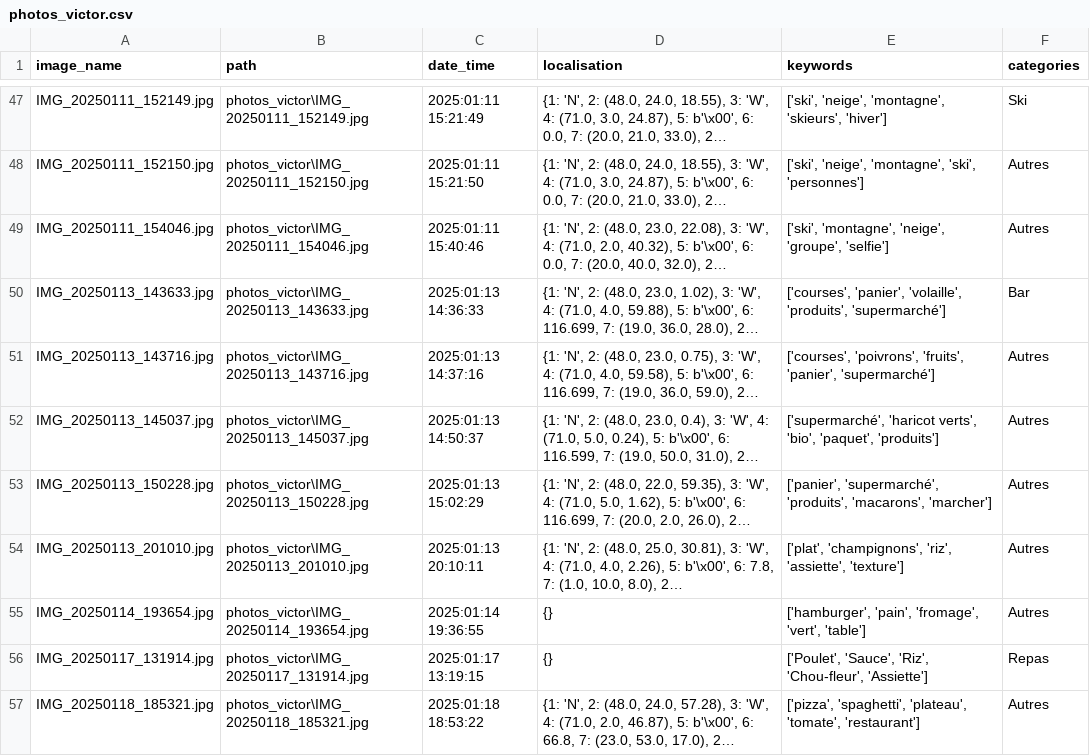
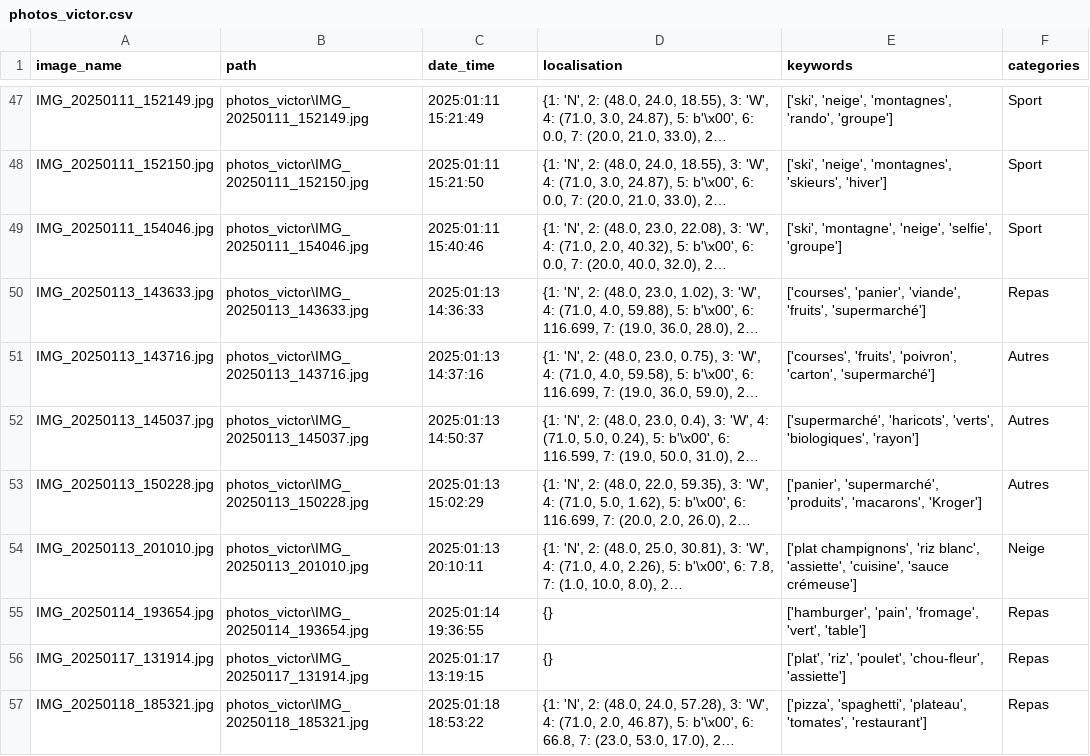
Before and after one commit to ChakSem/UQAC-SnapSort-Atelier1, a CSV file: photos_victor.csv, drawn as a sheet; only a part is shown, gaps mark what is left out; long unchanged cells end in …; the diff covers the shown part only; the diff names each change by its address in the sheet, - before the commit and + after, or states it on an @@ line.

```diff
--- a/photos_victor.csv
+++ b/photos_victor.csv
-E47 (keywords): ['ski', 'neige', 'montagne', 'skieurs', 'hiver']
+E47 (keywords): ['ski', 'neige', 'montagnes', 'rando', 'groupe']
-F47 (categories): Ski
+F47 (categories): Sport
-E48 (keywords): ['ski', 'neige', 'montagne', 'ski', 'personnes']
+E48 (keywords): ['ski', 'neige', 'montagnes', 'skieurs', 'hiver']
-F48:F49 (categories): Autres
+F48:F49 (categories): Sport
-E49 (keywords): …'montagne', 'neige', 'groupe', 'selfie']
+E49 (keywords): …'montagne', 'neige', 'selfie', 'groupe']
-E50 (keywords): ['courses', 'panier', 'volaille', 'produits', 'supermarché']
+E50 (keywords): ['courses', 'panier', 'viande', 'fruits', 'supermarché']
-F50 (categories): Bar
+F50 (categories): Repas
-E51 (keywords): ['courses', 'poivrons', 'fruits', 'panier', 'supermarché']
+E51 (keywords): ['courses', 'fruits', 'poivron', 'carton', 'supermarché']
-E52 (keywords): ['supermarché', 'haricot verts', 'bio', 'paquet', 'produits']
+E52 (keywords): ['supermarché', 'haricots', 'verts', 'biologiques', 'rayon']
-E53 (keywords): …'produits', 'macarons', 'marcher']
+E53 (keywords): …'produits', 'macarons', 'Kroger']
-E54 (keywords): ['plat', 'champignons', 'riz', 'assiette', 'texture']
+E54 (keywords): ['plat champignons', 'riz blanc', 'assiette', 'cuisine', 'sauce crémeuse']
-F54 (categories): Autres
+F54 (categories): Neige
-F55 (categories): Autres
+F55 (categories): Repas
-E56 (keywords): ['Poulet', 'Sauce', 'Riz', 'Chou-fleur', 'Assiette']
+E56 (keywords): ['plat', 'riz', 'poulet', 'chou-fleur', 'assiette']
-E57 (keywords): …'spaghetti', 'plateau', 'tomate', 'restaurant']
+E57 (keywords): …'spaghetti', 'plateau', 'tomates', 'restaurant']
-F57 (categories): Autres
+F57 (categories): Repas
```
Also changed, not shown: 131 edited cells elsewhere in this file, 1 other file.
